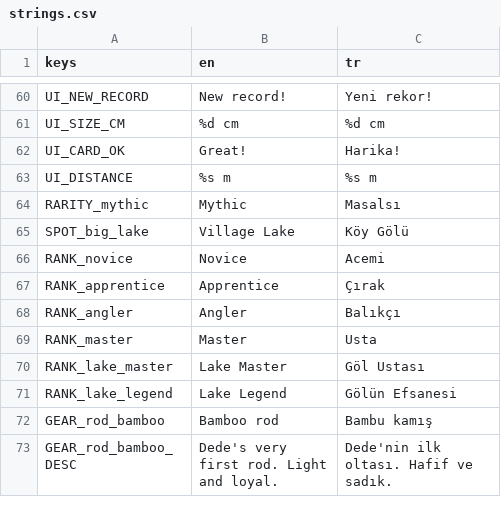
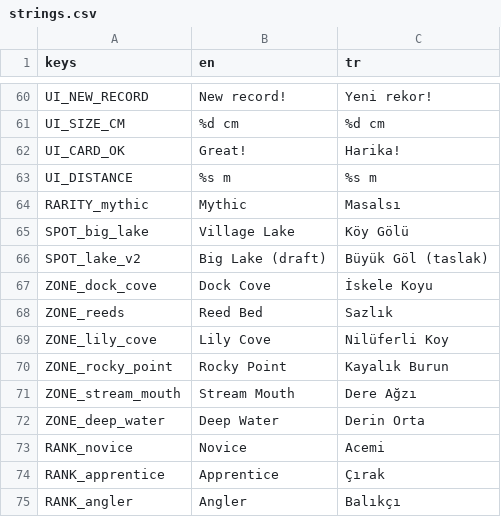
Before and after one commit to ErsinAydogmuss/game1, a CSV file: localization/strings.csv, drawn as a sheet; only a part is shown, gaps mark what is left out; the shorter side is filled out with more unchanged rows; the diff names each change by its address in the sheet, - before the commit and + after, or states it on an @@ line.

```diff
--- a/localization/strings.csv
+++ b/localization/strings.csv
+row 66: SPOT_lake_v2 | Big Lake (draft) | Büyük Göl (taslak)
+row 67: ZONE_dock_cove | Dock Cove | İskele Koyu
+row 68: ZONE_reeds | Reed Bed | Sazlık
+row 69: ZONE_lily_cove | Lily Cove | Nilüferli Koy
+row 70: ZONE_rocky_point | Rocky Point | Kayalık Burun
+row 71: ZONE_stream_mouth | Stream Mouth | Dere Ağzı
+row 72: ZONE_deep_water | Deep Water | Derin Orta
```
Also changed, not shown: 16 other files.
